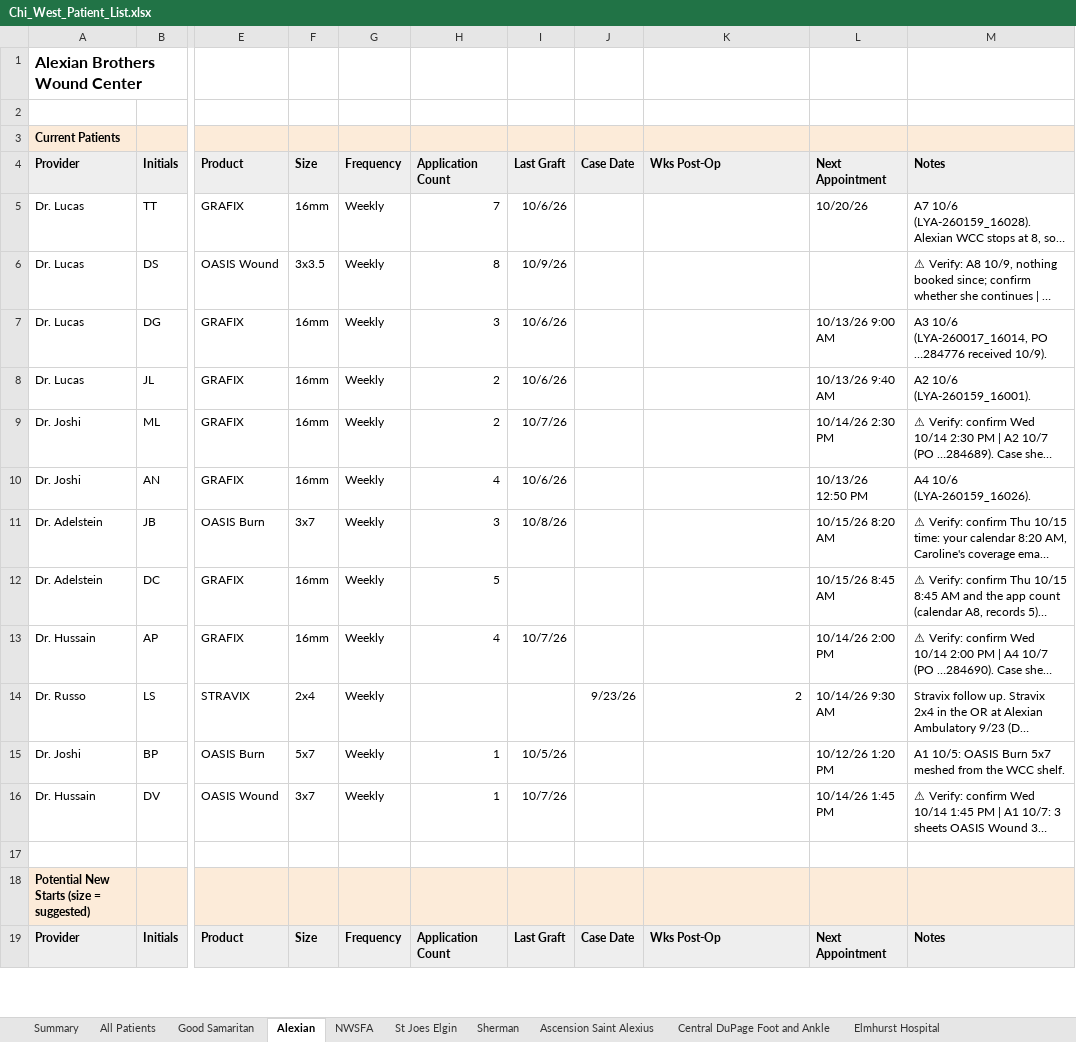
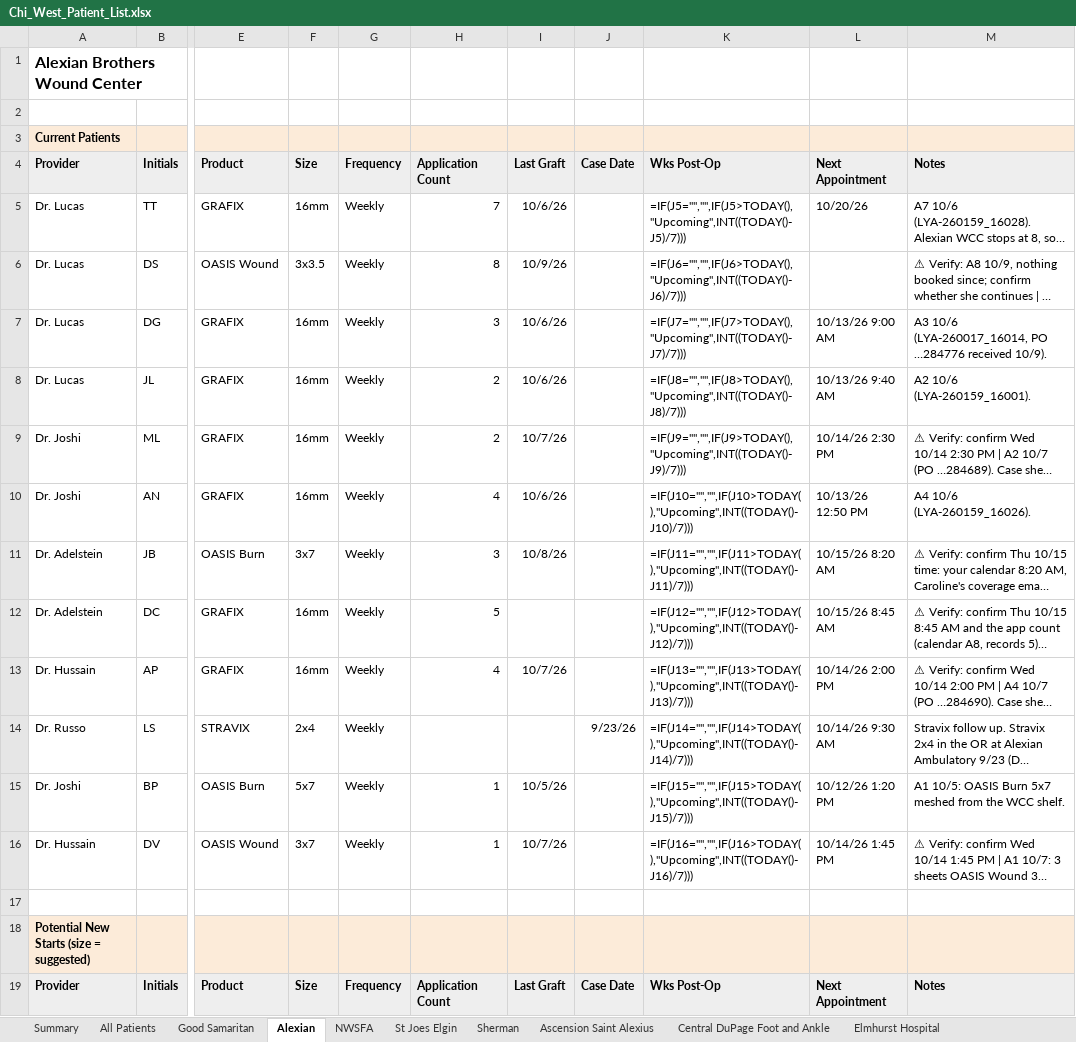
Before and after one commit to ajpeterson113/Graft-Tracker, an Excel workbook: Chi_West_Patient_List.xlsx, sheet Alexian, drawn as a sheet; only a part is shown, gaps mark what is left out; long unchanged cells end in …; values as stored, in another font and other column widths than the file's, no borders; formulas without a stored value are shown as written; the diff covers the shown part only; the diff names each change by its address in the sheet, - before the commit and + after, or states it on an @@ line.

```diff
--- a/Chi_West_Patient_List.xlsx (sheet Alexian)
+++ b/Chi_West_Patient_List.xlsx (sheet Alexian)
-K5: (empty)
+K5: =IF(J5="","",IF(J5>TODAY(),"Upcoming",INT((TODAY()-J5)/7)))
-K6: (empty)
+K6: =IF(J6="","",IF(J6>TODAY(),"Upcoming",INT((TODAY()-J6)/7)))
-K7: (empty)
+K7: =IF(J7="","",IF(J7>TODAY(),"Upcoming",INT((TODAY()-J7)/7)))
-K8: (empty)
+K8: =IF(J8="","",IF(J8>TODAY(),"Upcoming",INT((TODAY()-J8)/7)))
-K9: (empty)
+K9: =IF(J9="","",IF(J9>TODAY(),"Upcoming",INT((TODAY()-J9)/7)))
-K10: (empty)
+K10: =IF(J10="","",IF(J10>TODAY(),"Upcoming",INT((TODAY()-J10)/7)))
-K11: (empty)
+K11: =IF(J11="","",IF(J11>TODAY(),"Upcoming",INT((TODAY()-J11)/7)))
-K12: (empty)
+K12: =IF(J12="","",IF(J12>TODAY(),"Upcoming",INT((TODAY()-J12)/7)))
-K13: (empty)
+K13: =IF(J13="","",IF(J13>TODAY(),"Upcoming",INT((TODAY()-J13)/7)))
-K14: 2
+K14: =IF(J14="","",IF(J14>TODAY(),"Upcoming",INT((TODAY()-J14)/7)))
-K15: (empty)
+K15: =IF(J15="","",IF(J15>TODAY(),"Upcoming",INT((TODAY()-J15)/7)))
-K16: (empty)
+K16: =IF(J16="","",IF(J16>TODAY(),"Upcoming",INT((TODAY()-J16)/7)))
```
Also changed, not shown: 12 edited cells elsewhere in this sheet, sheet Summary, sheet All Patients, sheet NWSFA, sheet Good Samaritan, sheet Application Log, sheet Ascension Saint Alexius, 8 more sheets, charts or pictures, Graft_Tracker_BIOT_Chicago_West.xlsx, 15 other files.
